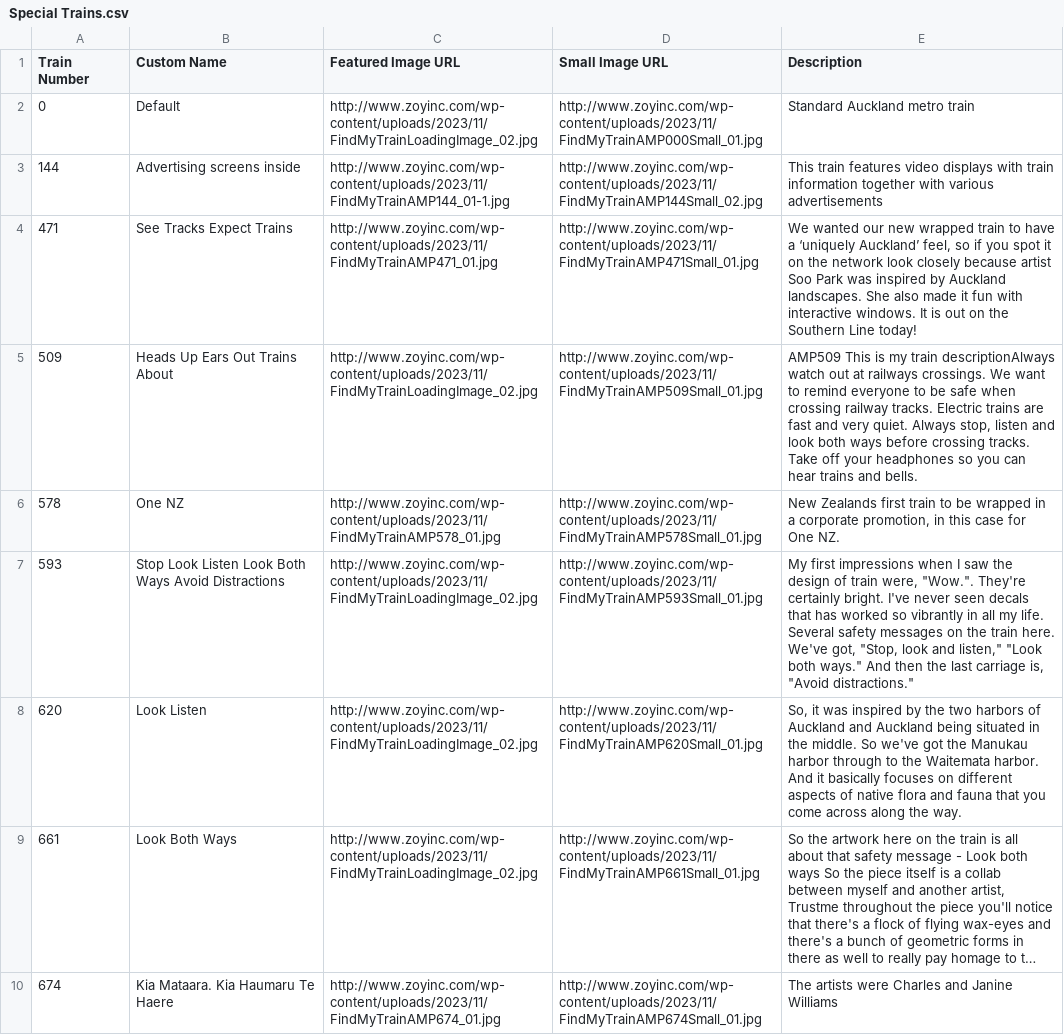
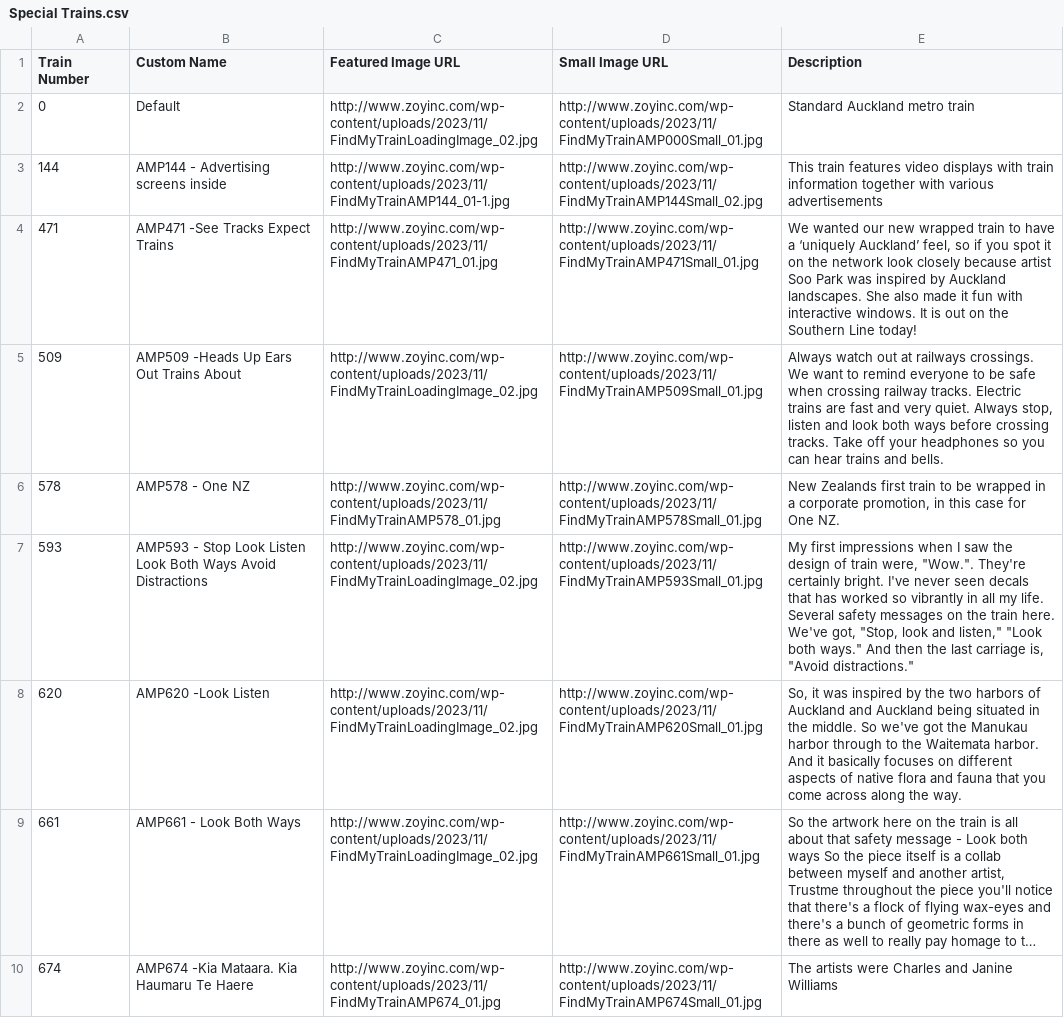
Before and after one commit to zoyinc/find-my-train, a CSV file: Special Trains.csv, drawn as a sheet; long unchanged cells end in …; the diff names each change by its address in the sheet, - before the commit and + after, or states it on an @@ line.

```diff
--- a/Special Trains.csv
+++ b/Special Trains.csv
-B3 (Custom Name): Advertising screens inside
+B3 (Custom Name): AMP144 - Advertising screens inside
-B4 (Custom Name): See Tracks Expect Trains
+B4 (Custom Name): AMP471 -See Tracks Expect Trains
-B5 (Custom Name): Heads Up Ears Out Trains About
+B5 (Custom Name): AMP509 -Heads Up Ears Out Trains About
-E5 (Description): AMP509 This is my train descriptionAlways watch out…
+E5 (Description): Always watch out…
-B6 (Custom Name): One NZ
+B6 (Custom Name): AMP578 - One NZ
-B7 (Custom Name): Stop Look…
+B7 (Custom Name): AMP593 - Stop Look…
-B8 (Custom Name): Look Listen
+B8 (Custom Name): AMP620 -Look Listen
-B9 (Custom Name): Look Both Ways
+B9 (Custom Name): AMP661 - Look Both Ways
-B10 (Custom Name): Kia Mataara. Kia Haumaru Te Haere
+B10 (Custom Name): AMP674 -Kia Mataara. Kia Haumaru Te Haere
```
Also changed, not shown: 2 other files.
